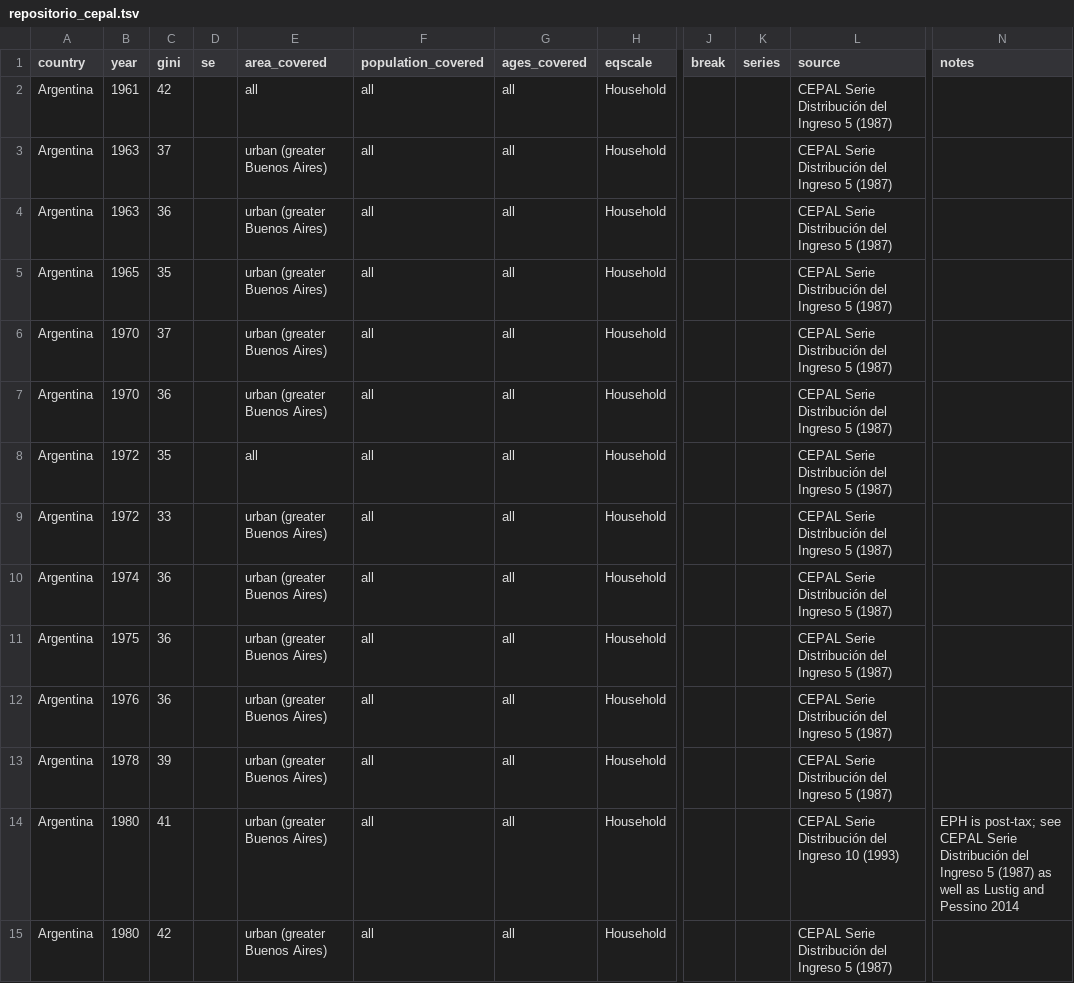
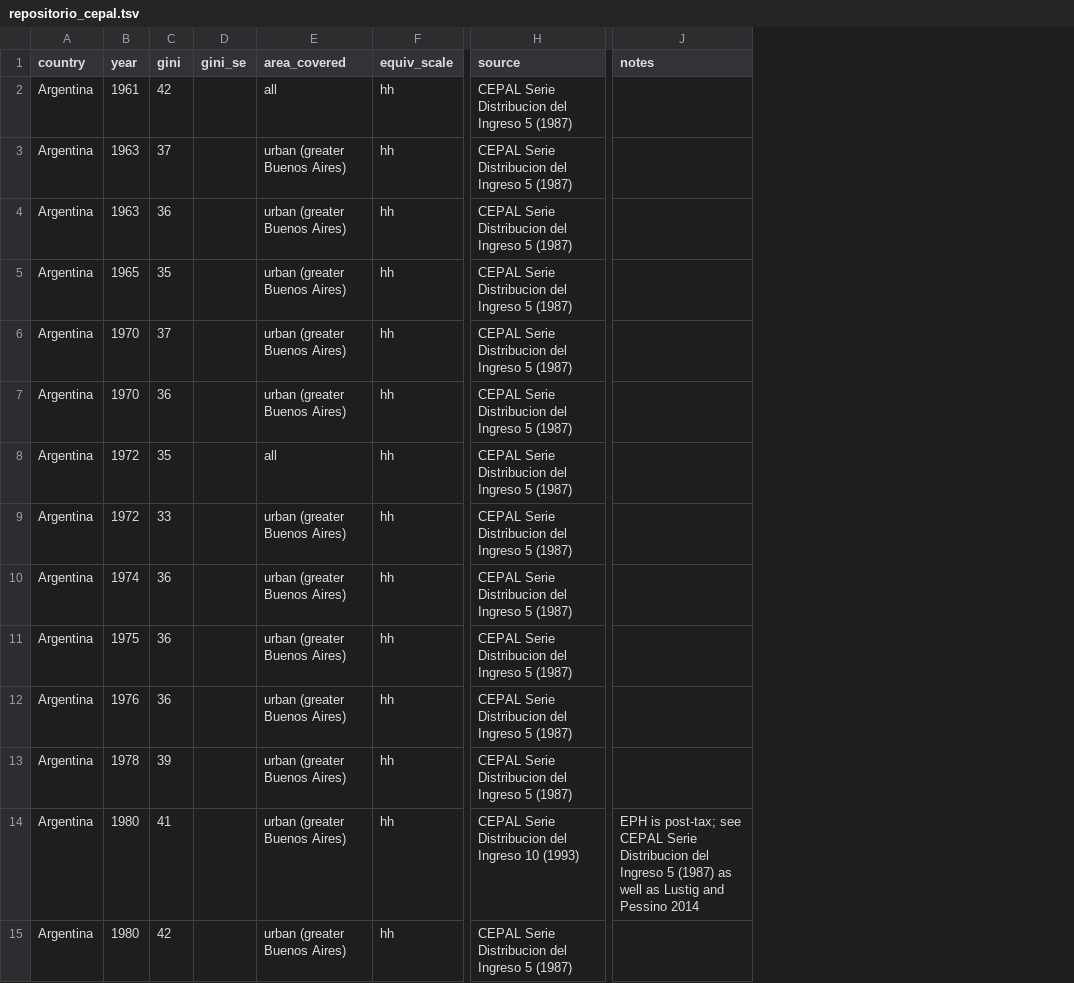
Before and after one commit to fsolt/swiid, a TSV file: data-raw/repositorio_cepal.tsv, drawn as a sheet; only a part is shown, gaps mark what is left out; removed rows and columns are numbered as before the commit, all else as after; the diff covers the shown part only; the diff names each change by its address in the sheet, - before the commit and + after, or states it on an @@ line.

Commit message:
reluctantly, get rid of accents

```diff
--- a/data-raw/repositorio_cepal.tsv
+++ b/data-raw/repositorio_cepal.tsv
-column D (se), empty
+column D (gini_se), empty
-column F (population_covered), rows 2-15: all all
-column G (ages_covered), rows 2-15: all all
-column H (eqscale), rows 2-15: all Household
+column F (equiv_scale), rows 2-15: all hh
-column J (break), empty
-column K (series), empty
-H2:H13 (source): CEPAL Serie Distribución del Ingreso 5 (1987)
+H2:H13 (source): CEPAL Serie Distribucion del Ingreso 5 (1987)
-H14 (source): CEPAL Serie Distribución del Ingreso…
+H14 (source): CEPAL Serie Distribucion del Ingreso…
-J14 (notes): …CEPAL Serie Distribución del Ingreso…
+J14 (notes): …CEPAL Serie Distribucion del Ingreso…
-H15 (source): CEPAL Serie Distribución del Ingreso 5 (1987)
+H15 (source): CEPAL Serie Distribucion del Ingreso 5 (1987)
```
Also changed, not shown: 82 edited cells elsewhere in this file.
